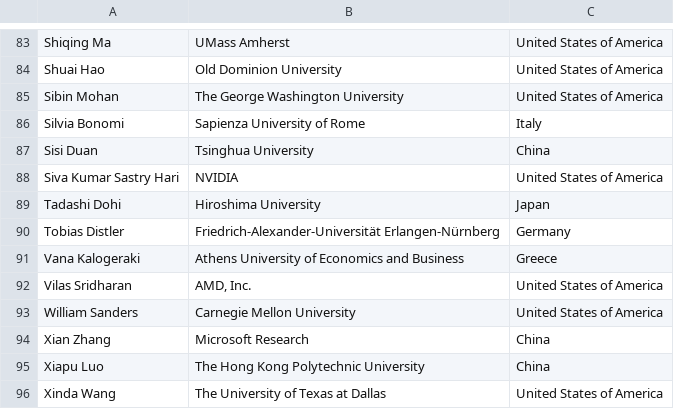
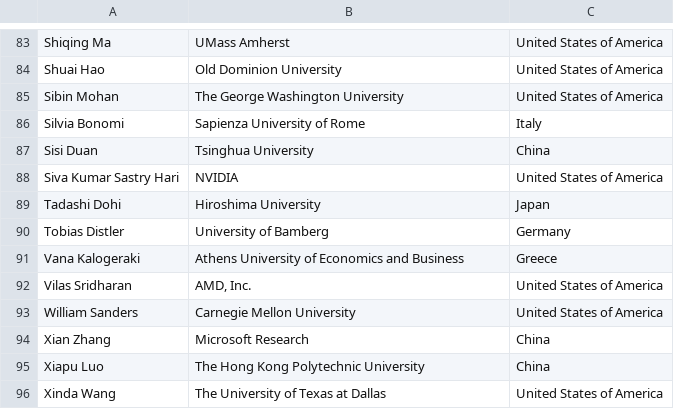
Before and after one commit to dsn2026/dsn2026.github.io, a CSV file: .pcmembers_2025.csv, drawn as a sheet; only a part is shown, gaps mark what is left out.

```diff
--- a/.pcmembers_2025.csv
+++ b/.pcmembers_2025.csv
@@ -89,3 +89,3 @@ Siva Kumar Sastry Hari,NVIDIA,United States of America
 Tadashi Dohi,Hiroshima University,Japan
-Tobias Distler,Friedrich-Alexander-Universität Erlangen-Nürnberg,Germany
+Tobias Distler,University of Bamberg,Germany
 Vana Kalogeraki,Athens University of Economics and Business,Greece
```
Also changed, not shown: 1 other file.
